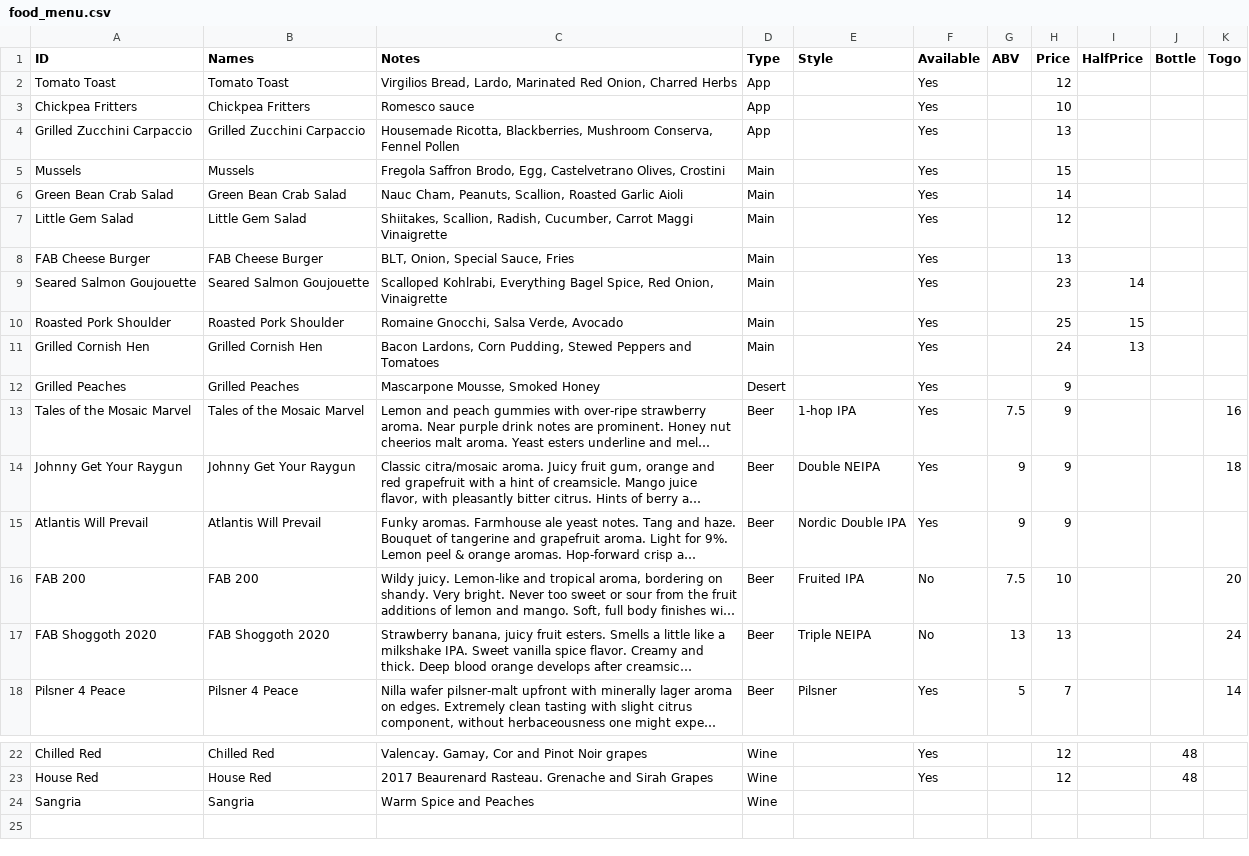
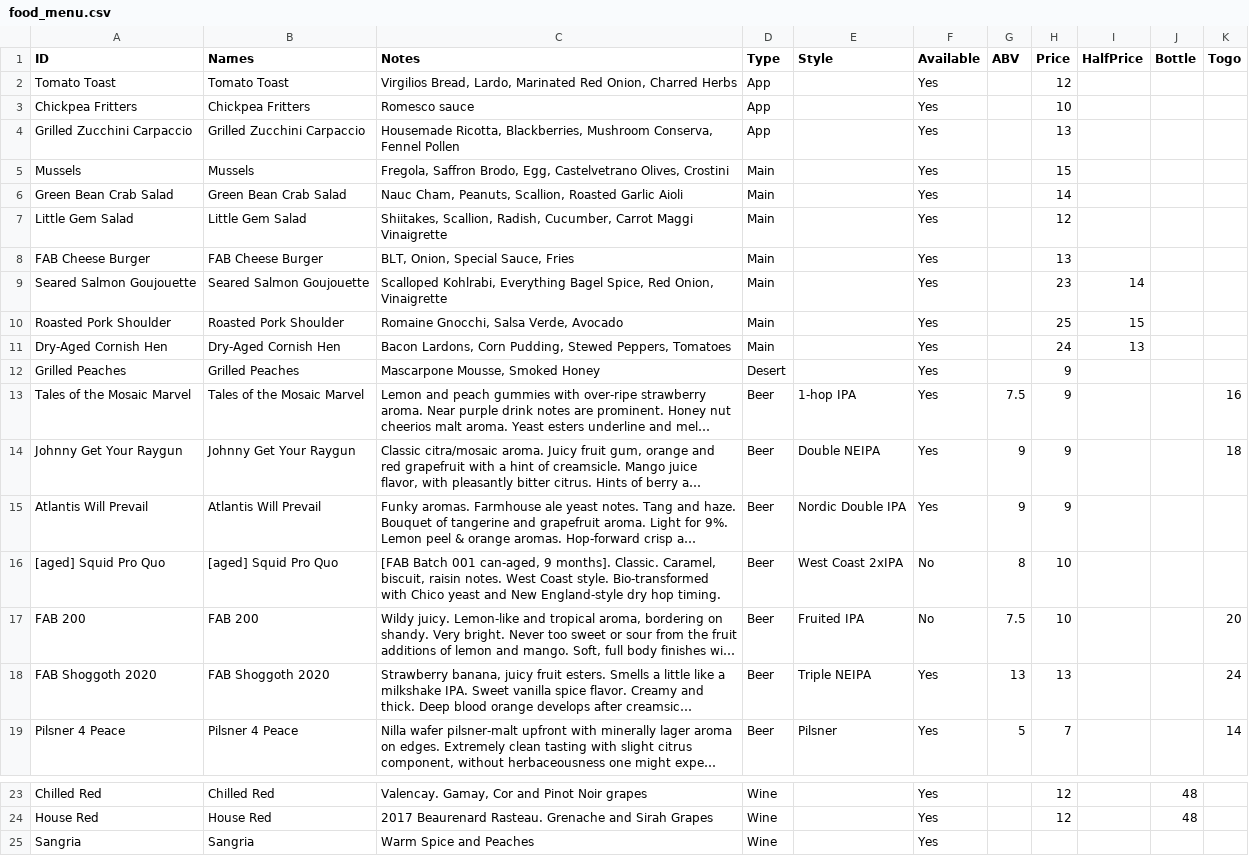
Before and after one commit to fab-beer/fab-beer.github.io, a CSV file: _data/food_menu.csv, drawn as a sheet; only a part is shown, gaps mark what is left out; long unchanged cells end in …; addresses are those after the commit; the diff names each change by its address in the sheet, - before the commit and + after, or states it on an @@ line.

```diff
--- a/_data/food_menu.csv
+++ b/_data/food_menu.csv
-C5 (Notes): Fregola Saffron Brodo,…
+C5 (Notes): Fregola, Saffron Brodo,…
-A11 (ID): Grilled Cornish Hen
+A11 (ID): Dry-Aged Cornish Hen
-B11 (Names): Grilled Cornish Hen
+B11 (Names): Dry-Aged Cornish Hen
-C11 (Notes): …Pudding, Stewed Peppers and Tomatoes
+C11 (Notes): …Pudding, Stewed Peppers, Tomatoes
+row 16: [aged] Squid Pro Quo | [aged] Squid Pro Quo | [FAB Batch 001 can-aged, 9 months]. Classic. Caramel, biscuit, raisin notes. West Coast style. Bio-transformed with Chico yeast and New England-style dry hop timing. | Beer | West Coast 2xIPA | No | 8 | 10
-F18 (Available): No
+F18 (Available): Yes
-F25 (Available): (empty)
+F25 (Available): Yes
```
Also changed, not shown: 2 other files.
